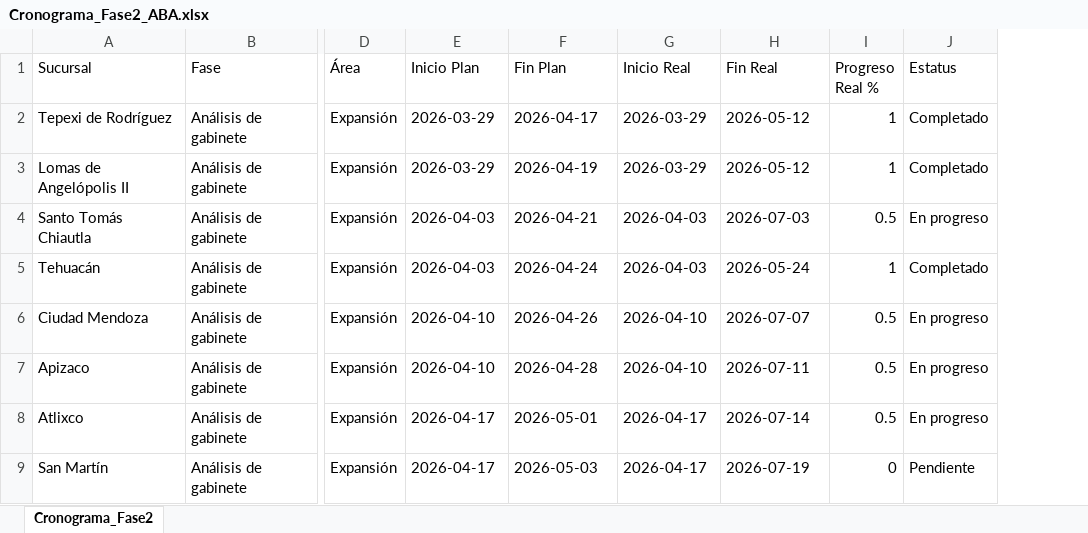
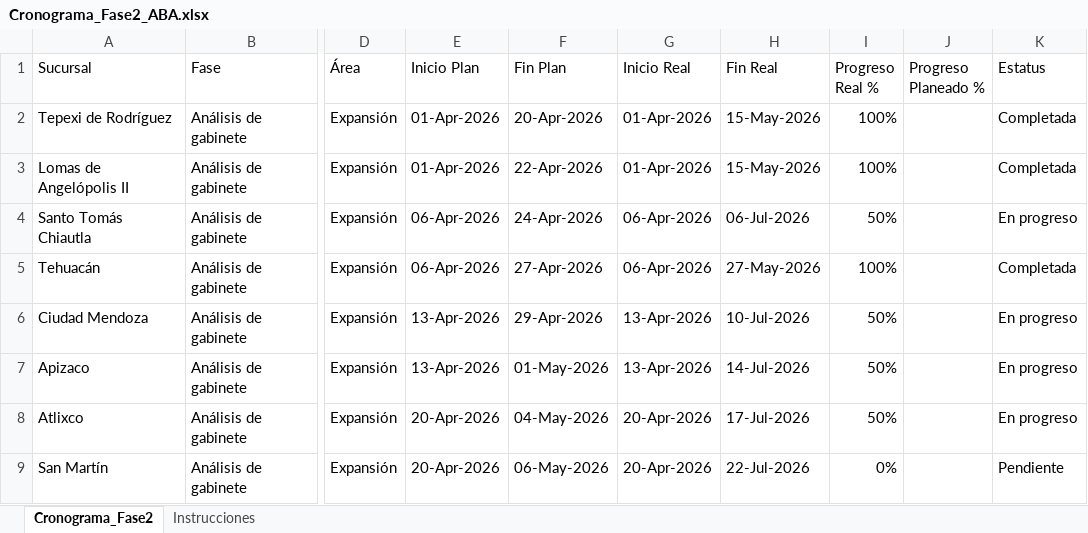
Before and after one commit to Reynagaproyectos/cronograma, an Excel workbook: Cronograma_Fase2_ABA.xlsx, sheet Cronograma_Fase2, drawn as a sheet; only a part is shown, gaps mark what is left out; values as stored, in another font and other column widths than the file's, no cell formats; addresses are those after the commit; the diff covers the shown part only; the diff names each change by its address in the sheet, - before the commit and + after, or states it on an @@ line.

Commit message:
Add files via upload

```diff
--- a/Cronograma_Fase2_ABA.xlsx (sheet Cronograma_Fase2)
+++ b/Cronograma_Fase2_ABA.xlsx (sheet Cronograma_Fase2)
+sheet tab: Instrucciones
+column J (Progreso Planeado %), empty
-E2:E3 (Inicio Plan): 2026-03-29
+E2:E3 (Inicio Plan): 01-Apr-2026
-F2 (Fin Plan): 2026-04-17
+F2 (Fin Plan): 20-Apr-2026
-G2:G3 (Inicio Real): 2026-03-29
+G2:G3 (Inicio Real): 01-Apr-2026
-H2:H3 (Fin Real): 2026-05-12
+H2:H3 (Fin Real): 15-May-2026
-I2:I3 (Progreso Real %): 1
+I2:I3 (Progreso Real %): 100%
-K2:K3 (Estatus): Completado
+K2:K3 (Estatus): Completada
-F3 (Fin Plan): 2026-04-19
+F3 (Fin Plan): 22-Apr-2026
-E4:E5 (Inicio Plan): 2026-04-03
+E4:E5 (Inicio Plan): 06-Apr-2026
-F4 (Fin Plan): 2026-04-21
+F4 (Fin Plan): 24-Apr-2026
-G4:G5 (Inicio Real): 2026-04-03
+G4:G5 (Inicio Real): 06-Apr-2026
-H4 (Fin Real): 2026-07-03
+H4 (Fin Real): 06-Jul-2026
-I4 (Progreso Real %): 0.5
+I4 (Progreso Real %): 50%
-F5 (Fin Plan): 2026-04-24
+F5 (Fin Plan): 27-Apr-2026
-H5 (Fin Real): 2026-05-24
+H5 (Fin Real): 27-May-2026
-I5 (Progreso Real %): 1
+I5 (Progreso Real %): 100%
-K5 (Estatus): Completado
+K5 (Estatus): Completada
-E6:E7 (Inicio Plan): 2026-04-10
+E6:E7 (Inicio Plan): 13-Apr-2026
-F6 (Fin Plan): 2026-04-26
+F6 (Fin Plan): 29-Apr-2026
-G6:G7 (Inicio Real): 2026-04-10
+G6:G7 (Inicio Real): 13-Apr-2026
-H6 (Fin Real): 2026-07-07
+H6 (Fin Real): 10-Jul-2026
-I6:I8 (Progreso Real %): 0.5
+I6:I8 (Progreso Real %): 50%
-F7 (Fin Plan): 2026-04-28
+F7 (Fin Plan): 01-May-2026
-H7 (Fin Real): 2026-07-11
+H7 (Fin Real): 14-Jul-2026
-E8:E9 (Inicio Plan): 2026-04-17
+E8:E9 (Inicio Plan): 20-Apr-2026
-F8 (Fin Plan): 2026-05-01
+F8 (Fin Plan): 04-May-2026
-G8:G9 (Inicio Real): 2026-04-17
+G8:G9 (Inicio Real): 20-Apr-2026
-H8 (Fin Real): 2026-07-14
+H8 (Fin Real): 17-Jul-2026
-F9 (Fin Plan): 2026-05-03
+F9 (Fin Plan): 06-May-2026
-H9 (Fin Real): 2026-07-19
+H9 (Fin Real): 22-Jul-2026
-I9 (Progreso Real %): 0
+I9 (Progreso Real %): 0%
```
Also changed, not shown: 365 edited cells elsewhere in this sheet, cell formats.
